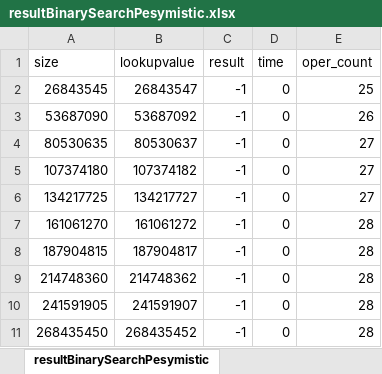
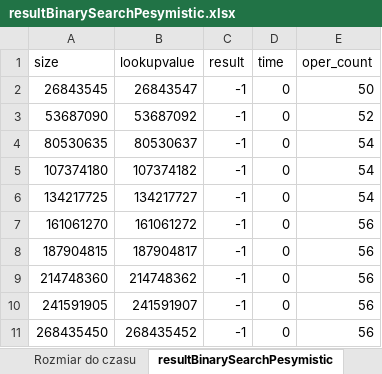
Before and after one commit to grabde/Projekt01, an Excel workbook: BinarySearchPesymistic/resultBinarySearchPesymistic.xlsx, sheet resultBinarySearchPesymistic, drawn as a sheet; values as stored, in another font and other column widths than the file's, no borders; the diff names each change by its address in the sheet, - before the commit and + after, or states it on an @@ line.

```diff
--- a/BinarySearchPesymistic/resultBinarySearchPesymistic.xlsx (sheet resultBinarySearchPesymistic)
+++ b/BinarySearchPesymistic/resultBinarySearchPesymistic.xlsx (sheet resultBinarySearchPesymistic)
+sheet tab: Rozmiar do czasu
-E2 (oper_count): 25
+E2 (oper_count): 50
-E3 (oper_count): 26
+E3 (oper_count): 52
-E4:E6 (oper_count): 27
+E4:E6 (oper_count): 54
-E7:E11 (oper_count): 28
+E7:E11 (oper_count): 56
```
Also changed, not shown: other sheet tabs, charts or pictures, SimpleSearchPesymistic/resultSimpleSearchPesymistic.xlsx, 8 other files.
